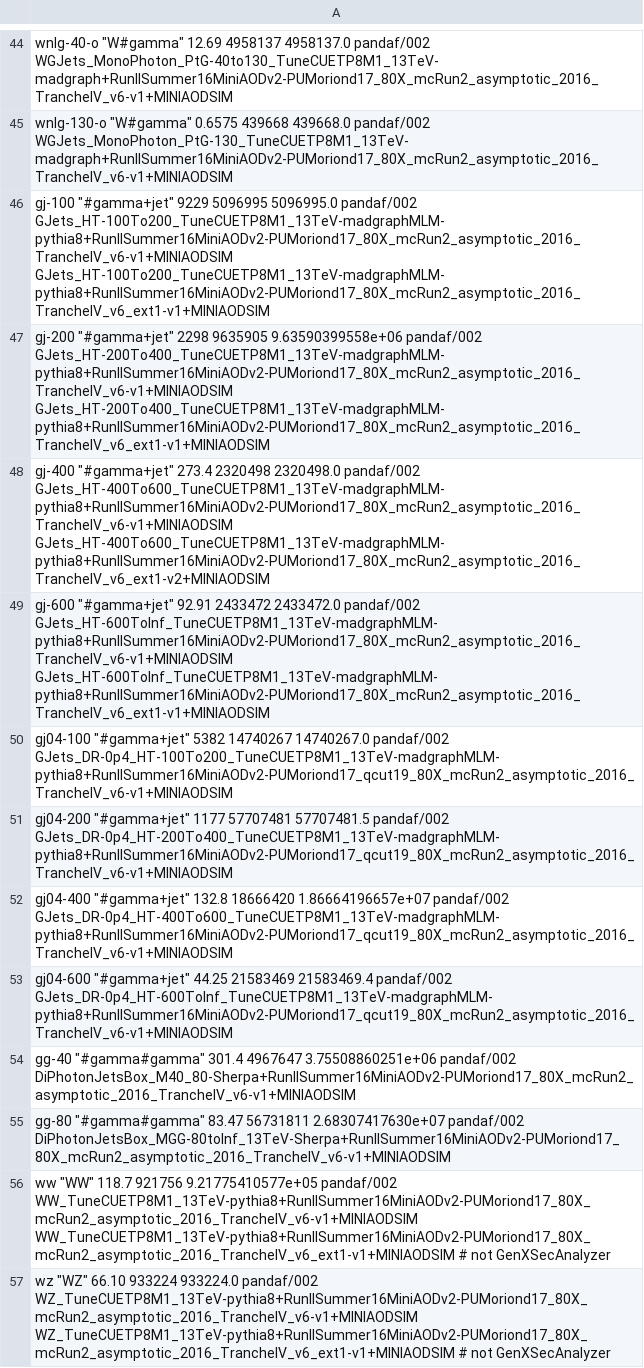
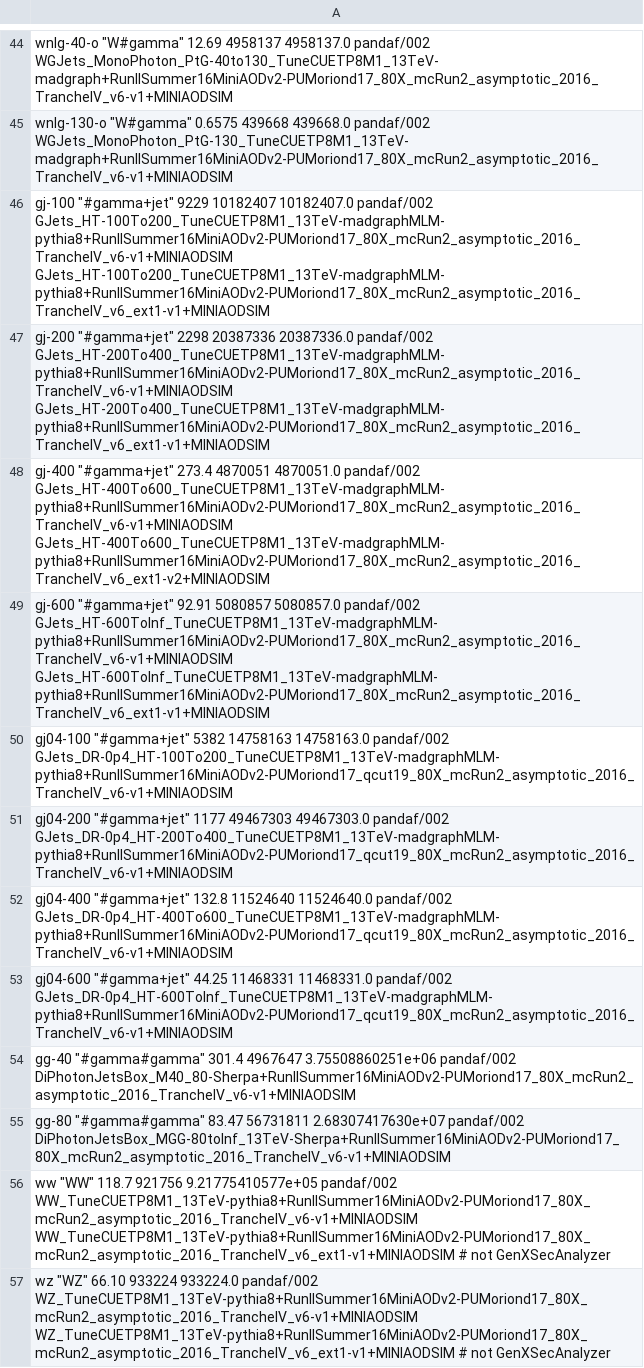
Before and after one commit to MiT-HEP/MonoX, a CSV file: monophoton/data/datasets.csv, drawn as a sheet; only a part is shown, gaps mark what is left out; the diff names each change by its address in the sheet, - before the commit and + after, or states it on an @@ line.

```diff
--- a/monophoton/data/datasets.csv
+++ b/monophoton/data/datasets.csv
-A46: …"#gamma+jet" 9229 5096995 5096995.0 pandaf/002 GJets_HT-100To200_TuneCUETP8M1_13TeV-madgraphMLM-pythia8+RunIISummer16MiniAODv2-PUMoriond17_80X_mcRun2_asymptotic_2016_TrancheIV_v6-v1+MINIAODSIM…
+A46: …"#gamma+jet" 9229 10182407 10182407.0 pandaf/002 GJets_HT-100To200_TuneCUETP8M1_13TeV-madgraphMLM-pythia8+RunIISummer16MiniAODv2-PUMoriond17_80X_mcRun2_asymptotic_2016_TrancheIV_v6-v1+MINIAODSIM…
-A47: …"#gamma+jet" 2298 9635905 9.63590399558e+06 pandaf/002 GJets_HT-200To400_TuneCUETP8M1_13TeV-madgraphMLM-pythia8+RunIISummer16MiniAODv2-PUMoriond17_80X_mcRun2_asymptotic_2016_TrancheIV_v6-v1+MINIAODSIM…
+A47: …"#gamma+jet" 2298 20387336 20387336.0 pandaf/002 GJets_HT-200To400_TuneCUETP8M1_13TeV-madgraphMLM-pythia8+RunIISummer16MiniAODv2-PUMoriond17_80X_mcRun2_asymptotic_2016_TrancheIV_v6-v1+MINIAODSIM…
-A48: …"#gamma+jet" 273.4 2320498 2320498.0 pandaf/002 GJets_HT-400To600_TuneCUETP8M1_13TeV-madgraphMLM-pythia8+RunIISummer16MiniAODv2-PUMoriond17_80X_mcRun2_asymptotic_2016_TrancheIV_v6-v1+MINIAODSIM…
+A48: …"#gamma+jet" 273.4 4870051 4870051.0 pandaf/002 GJets_HT-400To600_TuneCUETP8M1_13TeV-madgraphMLM-pythia8+RunIISummer16MiniAODv2-PUMoriond17_80X_mcRun2_asymptotic_2016_TrancheIV_v6-v1+MINIAODSIM…
-A49: …"#gamma+jet" 92.91 2433472 2433472.0 pandaf/002 GJets_HT-600ToInf_TuneCUETP8M1_13TeV-madgraphMLM-pythia8+RunIISummer16MiniAODv2-PUMoriond17_80X_mcRun2_asymptotic_2016_TrancheIV_v6-v1+MINIAODSIM…
+A49: …"#gamma+jet" 92.91 5080857 5080857.0 pandaf/002 GJets_HT-600ToInf_TuneCUETP8M1_13TeV-madgraphMLM-pythia8+RunIISummer16MiniAODv2-PUMoriond17_80X_mcRun2_asymptotic_2016_TrancheIV_v6-v1+MINIAODSIM…
-A50: …"#gamma+jet" 5382 14740267 14740267.0 pandaf/002 GJets_DR-0p4_HT-100To200_TuneCUETP8M1_13TeV-madgraphMLM-pythia8+RunIISummer16MiniAODv2-PUMoriond17_qcut19_80X_mcRun2_asymptotic_2016_TrancheIV_v6-v1+MINIAODSIM
+A50: …"#gamma+jet" 5382 14758163 14758163.0 pandaf/002 GJets_DR-0p4_HT-100To200_TuneCUETP8M1_13TeV-madgraphMLM-pythia8+RunIISummer16MiniAODv2-PUMoriond17_qcut19_80X_mcRun2_asymptotic_2016_TrancheIV_v6-v1+MINIAODSIM
-A51: …"#gamma+jet" 1177 57707481 57707481.5 pandaf/002 GJets_DR-0p4_HT-200To400_TuneCUETP8M1_13TeV-madgraphMLM-pythia8+RunIISummer16MiniAODv2-PUMoriond17_qcut19_80X_mcRun2_asymptotic_2016_TrancheIV_v6-v1+MINIAODSIM
+A51: …"#gamma+jet" 1177 49467303 49467303.0 pandaf/002 GJets_DR-0p4_HT-200To400_TuneCUETP8M1_13TeV-madgraphMLM-pythia8+RunIISummer16MiniAODv2-PUMoriond17_qcut19_80X_mcRun2_asymptotic_2016_TrancheIV_v6-v1+MINIAODSIM
-A52: …"#gamma+jet" 132.8 18666420 1.86664196657e+07 pandaf/002 GJets_DR-0p4_HT-400To600_TuneCUETP8M1_13TeV-madgraphMLM-pythia8+RunIISummer16MiniAODv2-PUMoriond17_qcut19_80X_mcRun2_asymptotic_2016_TrancheIV_v6-v1+MINIAODSIM
+A52: …"#gamma+jet" 132.8 11524640 11524640.0 pandaf/002 GJets_DR-0p4_HT-400To600_TuneCUETP8M1_13TeV-madgraphMLM-pythia8+RunIISummer16MiniAODv2-PUMoriond17_qcut19_80X_mcRun2_asymptotic_2016_TrancheIV_v6-v1+MINIAODSIM
-A53: …"#gamma+jet" 44.25 21583469 21583469.4 pandaf/002 GJets_DR-0p4_HT-600ToInf_TuneCUETP8M1_13TeV-madgraphMLM-pythia8+RunIISummer16MiniAODv2-PUMoriond17_qcut19_80X_mcRun2_asymptotic_2016_TrancheIV_v6-v1+MINIAODSIM
+A53: …"#gamma+jet" 44.25 11468331 11468331.0 pandaf/002 GJets_DR-0p4_HT-600ToInf_TuneCUETP8M1_13TeV-madgraphMLM-pythia8+RunIISummer16MiniAODv2-PUMoriond17_qcut19_80X_mcRun2_asymptotic_2016_TrancheIV_v6-v1+MINIAODSIM
```
Also changed, not shown: 1 other file.
